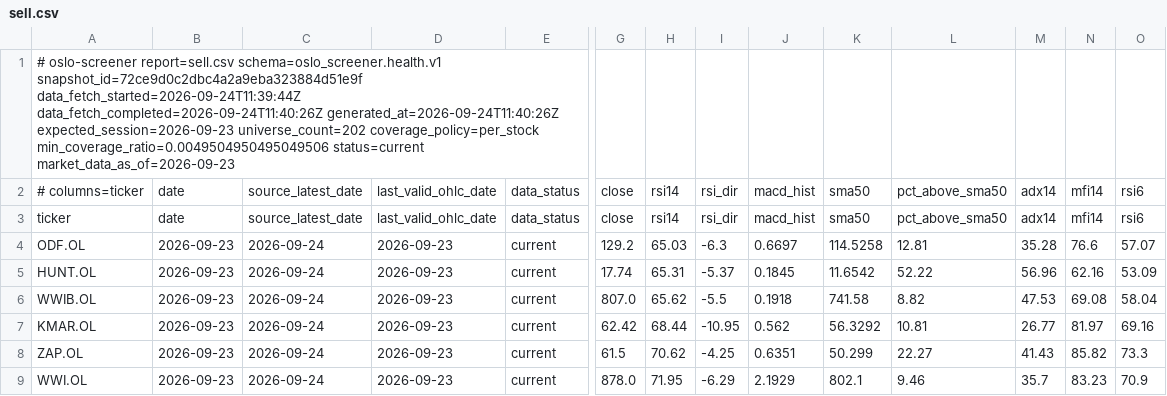
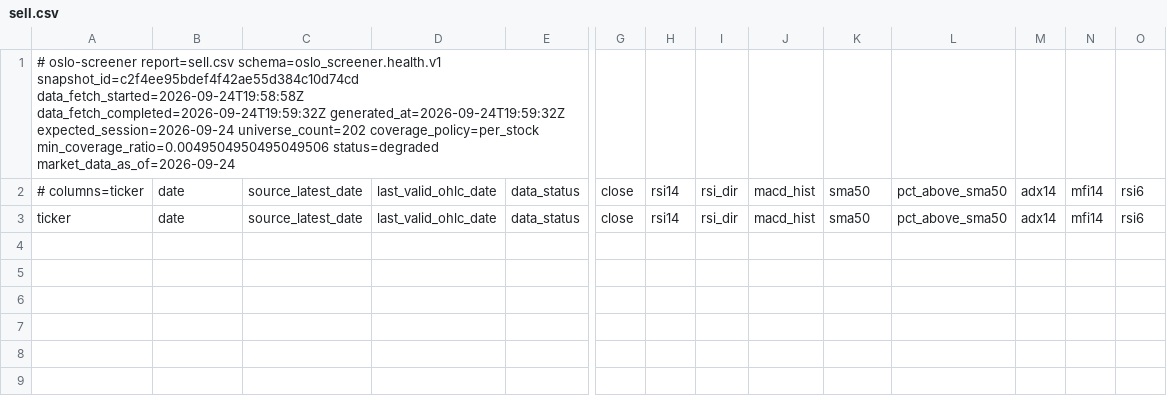
Before and after one commit to keresell-coder/oslo-screener, a CSV file: sell.csv, drawn as a sheet; only a part is shown, gaps mark what is left out; rows hold the shown columns only; the diff names each change by its address in the sheet, - before the commit and + after, or states it on an @@ line.

```diff
--- a/sell.csv
+++ b/sell.csv
-A1: …report=sell.csv schema=oslo_screener.health.v1 snapshot_id=72ce9d0c2dbc4a2a9eba323884d51e9f data_fetch_started=2026-09-24T11:39:44Z data_fetch_completed=2026-09-24T11:40:26Z generated_at=2026-09-24T11:40:26Z expected_session=2026-09-23 universe_count=202 coverage_policy=per_stock min_coverage_ratio=0.0049504950495049506 status=current market_data_as_of=2026-09-23
+A1: …report=sell.csv schema=oslo_screener.health.v1 snapshot_id=c2f4ee95bdef4f42ae55d384c10d74cd data_fetch_started=2026-09-24T19:58:58Z data_fetch_completed=2026-09-24T19:59:32Z generated_at=2026-09-24T19:59:32Z expected_session=2026-09-24 universe_count=202 coverage_policy=per_stock min_coverage_ratio=0.0049504950495049506 status=degraded market_data_as_of=2026-09-24
-row 4: ODF.OL | 2026-09-23 | 2026-09-24 | 2026-09-23 | current | 129.2 | 65.03 | -6.3 | 0.6697 | 114.5258 | 12.81 | 35.28 | 76.6 | 57.07
-row 5: HUNT.OL | 2026-09-23 | 2026-09-24 | 2026-09-23 | current | 17.74 | 65.31 | -5.37 | 0.1845 | 11.6542 | 52.22 | 56.96 | 62.16 | 53.09
-row 6: WWIB.OL | 2026-09-23 | 2026-09-24 | 2026-09-23 | current | 807.0 | 65.62 | -5.5 | 0.1918 | 741.58 | 8.82 | 47.53 | 69.08 | 58.04
-row 7: KMAR.OL | 2026-09-23 | 2026-09-24 | 2026-09-23 | current | 62.42 | 68.44 | -10.95 | 0.562 | 56.3292 | 10.81 | 26.77 | 81.97 | 69.16
-row 8: ZAP.OL | 2026-09-23 | 2026-09-24 | 2026-09-23 | current | 61.5 | 70.62 | -4.25 | 0.6351 | 50.299 | 22.27 | 41.43 | 85.82 | 73.3
-row 9: WWI.OL | 2026-09-23 | 2026-09-24 | 2026-09-23 | current | 878.0 | 71.95 | -6.29 | 2.1929 | 802.1 | 9.46 | 35.7 | 83.23 | 70.9
```
Also changed, not shown: buy.csv, signals_only.csv, 6 other files.
